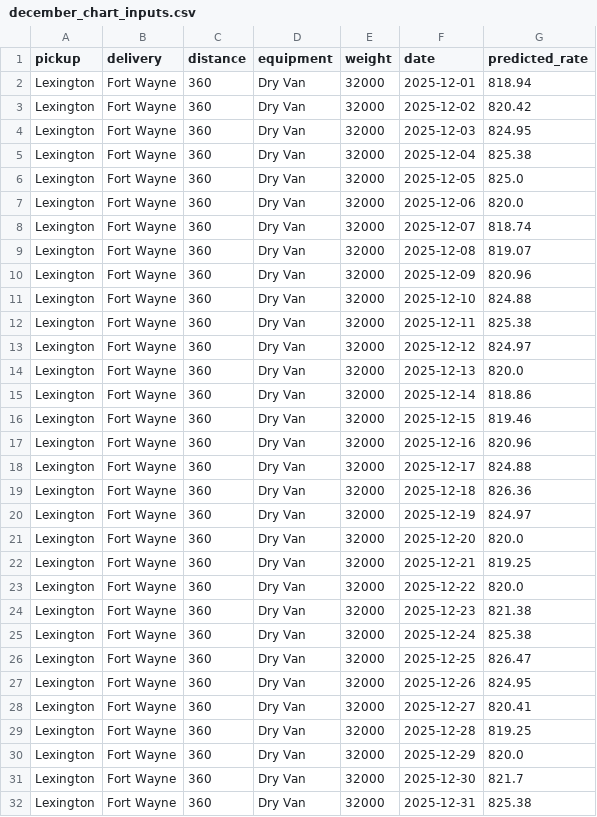
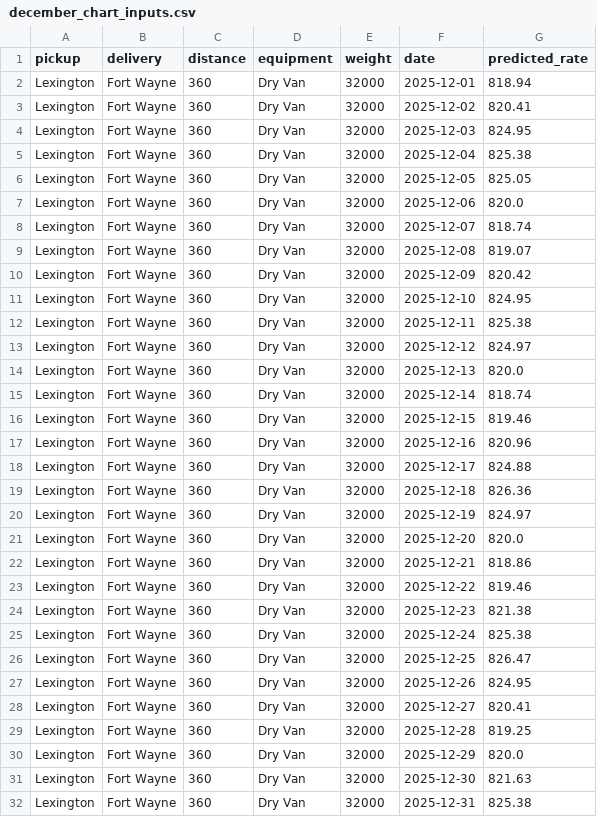
Before and after one commit to Qais-Qasem/freight-rate-prediction, a CSV file: data/december_chart_inputs.csv, drawn as a sheet.

```diff
--- a/data/december_chart_inputs.csv
+++ b/data/december_chart_inputs.csv
@@ -2,6 +2,6 @@ pickup,delivery,distance,equipment,weight,date,predicted_rate
 Lexington,Fort Wayne,360,Dry Van,32000,2025-12-01,818.94
-Lexington,Fort Wayne,360,Dry Van,32000,2025-12-02,820.42
+Lexington,Fort Wayne,360,Dry Van,32000,2025-12-02,820.41
 Lexington,Fort Wayne,360,Dry Van,32000,2025-12-03,824.95
 Lexington,Fort Wayne,360,Dry Van,32000,2025-12-04,825.38
-Lexington,Fort Wayne,360,Dry Van,32000,2025-12-05,825.0
+Lexington,Fort Wayne,360,Dry Van,32000,2025-12-05,825.05
 Lexington,Fort Wayne,360,Dry Van,32000,2025-12-06,820.0
@@ -9,4 +9,4 @@ Lexington,Fort Wayne,360,Dry Van,32000,2025-12-07,818.74
 Lexington,Fort Wayne,360,Dry Van,32000,2025-12-08,819.07
-Lexington,Fort Wayne,360,Dry Van,32000,2025-12-09,820.96
-Lexington,Fort Wayne,360,Dry Van,32000,2025-12-10,824.88
+Lexington,Fort Wayne,360,Dry Van,32000,2025-12-09,820.42
+Lexington,Fort Wayne,360,Dry Van,32000,2025-12-10,824.95
 Lexington,Fort Wayne,360,Dry Van,32000,2025-12-11,825.38
@@ -14,3 +14,3 @@ Lexington,Fort Wayne,360,Dry Van,32000,2025-12-12,824.97
 Lexington,Fort Wayne,360,Dry Van,32000,2025-12-13,820.0
-Lexington,Fort Wayne,360,Dry Van,32000,2025-12-14,818.86
+Lexington,Fort Wayne,360,Dry Van,32000,2025-12-14,818.74
 Lexington,Fort Wayne,360,Dry Van,32000,2025-12-15,819.46
@@ -21,4 +21,4 @@ Lexington,Fort Wayne,360,Dry Van,32000,2025-12-19,824.97
 Lexington,Fort Wayne,360,Dry Van,32000,2025-12-20,820.0
-Lexington,Fort Wayne,360,Dry Van,32000,2025-12-21,819.25
-Lexington,Fort Wayne,360,Dry Van,32000,2025-12-22,820.0
+Lexington,Fort Wayne,360,Dry Van,32000,2025-12-21,818.86
+Lexington,Fort Wayne,360,Dry Van,32000,2025-12-22,819.46
 Lexington,Fort Wayne,360,Dry Van,32000,2025-12-23,821.38
@@ -30,3 +30,3 @@ Lexington,Fort Wayne,360,Dry Van,32000,2025-12-28,819.25
 Lexington,Fort Wayne,360,Dry Van,32000,2025-12-29,820.0
-Lexington,Fort Wayne,360,Dry Van,32000,2025-12-30,821.7
+Lexington,Fort Wayne,360,Dry Van,32000,2025-12-30,821.63
 Lexington,Fort Wayne,360,Dry Van,32000,2025-12-31,825.38
```
Also changed, not shown: outputs/cv_results.csv, outputs/december_predictions.csv, 8 other files.
